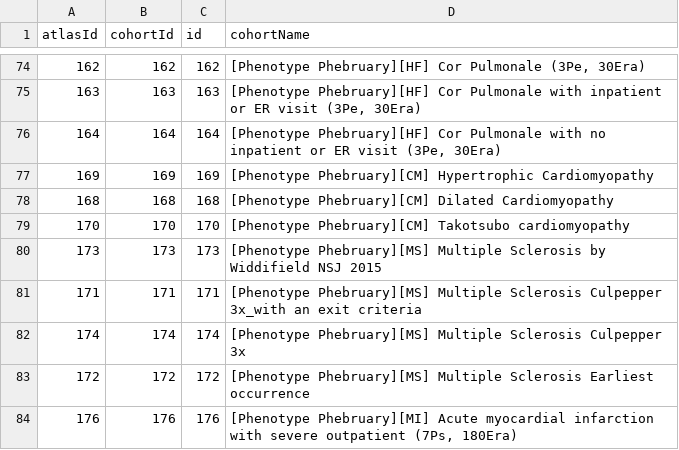
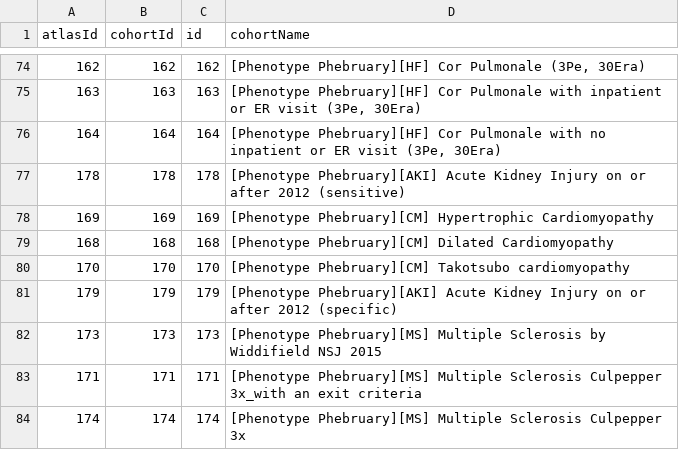
Before and after one commit to ohdsi-studies/PhenotypePhebruary, a CSV file: inst/settings/CohortsToCreate.csv, drawn as a sheet; only a part is shown, gaps mark what is left out; the shorter side is filled out with more unchanged rows; the diff names each change by its address in the sheet, - before the commit and + after, or states it on an @@ line.

```diff
--- a/inst/settings/CohortsToCreate.csv
+++ b/inst/settings/CohortsToCreate.csv
+row 77: 178 | 178 | 178 | [Phenotype Phebruary][AKI] Acute Kidney Injury on or after 2012 (sensitive)
+row 81: 179 | 179 | 179 | [Phenotype Phebruary][AKI] Acute Kidney Injury on or after 2012 (specific)
```
Also changed, not shown: 8 other files.
